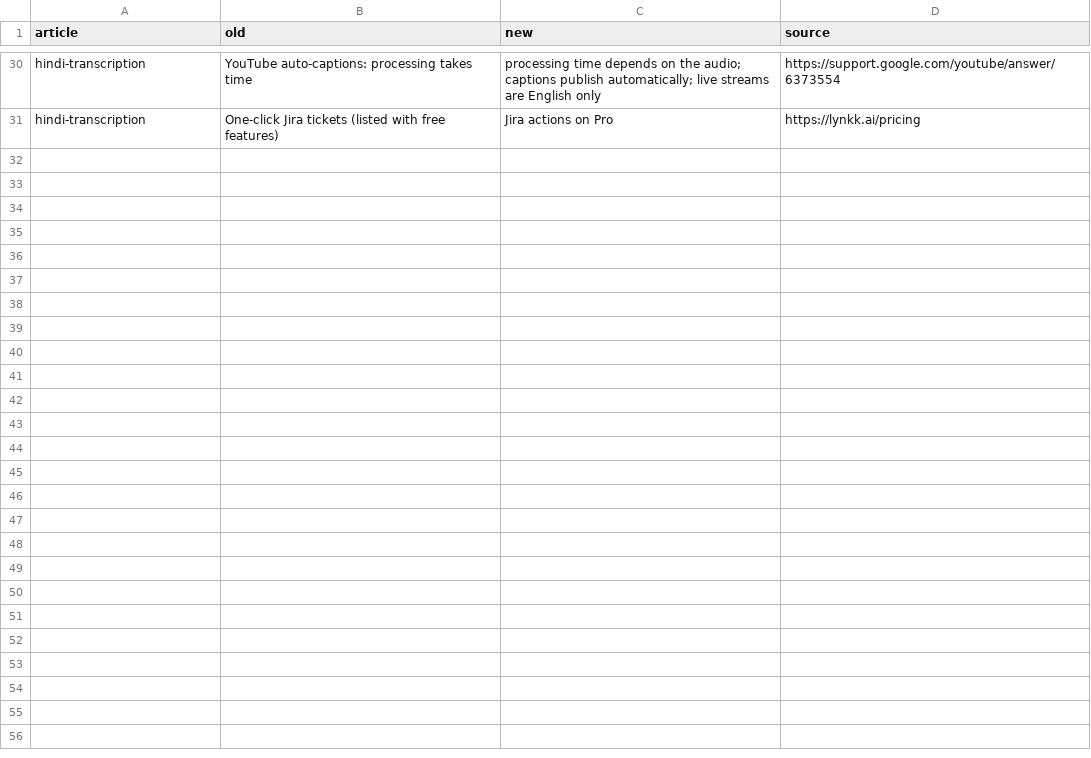
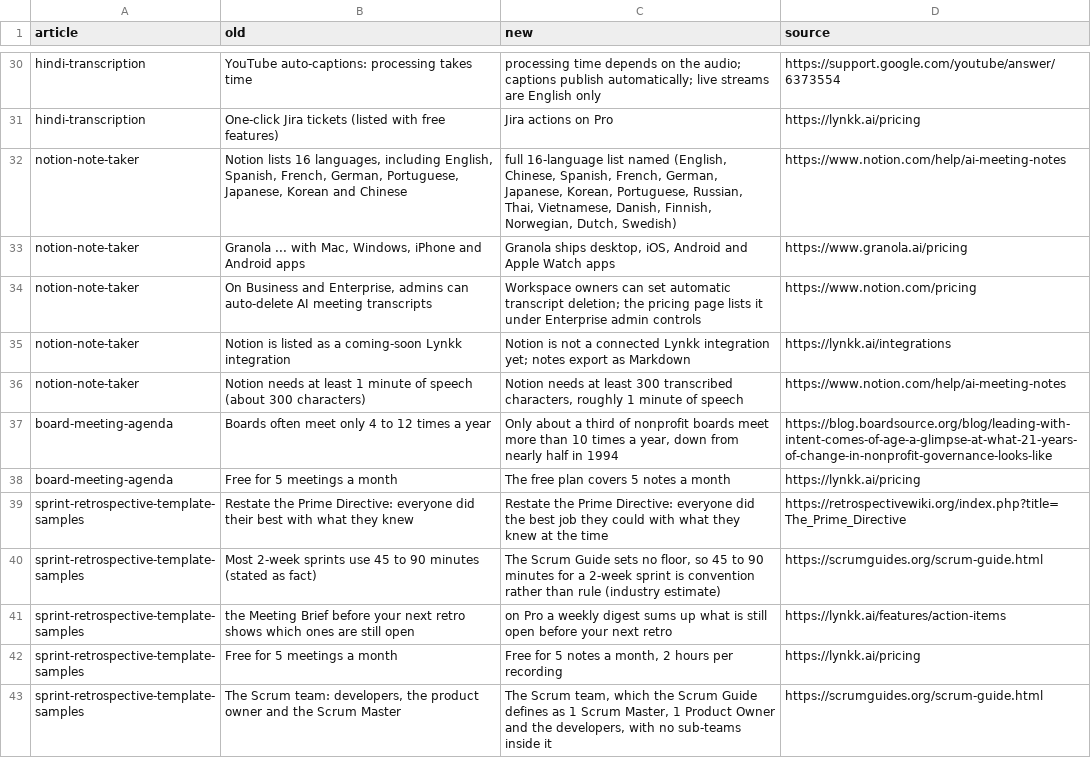
Before and after one commit to lynkkai/claude, a TSV file: blog/review/corrections.tsv, drawn as a sheet; only a part is shown, gaps mark what is left out; the diff names each change by its address in the sheet, - before the commit and + after, or states it on an @@ line.

```diff
--- a/blog/review/corrections.tsv
+++ b/blog/review/corrections.tsv
+row 32: notion-note-taker | Notion lists 16 languages, including English, Spanish, French, German, Portuguese, Japanese, Korean and Chinese | full 16-language list named (English, Chinese, Spanish, French, German, Japanese, Korean, Portuguese, Russian, Thai, Vietnamese, Danish, Finnish, Norwegian, Dutch, Swedish) | https://www.notion.com/help/ai-meeting-notes
+row 33: notion-note-taker | Granola ... with Mac, Windows, iPhone and Android apps | Granola ships desktop, iOS, Android and Apple Watch apps | https://www.granola.ai/pricing
+row 34: notion-note-taker | On Business and Enterprise, admins can auto-delete AI meeting transcripts | Workspace owners can set automatic transcript deletion; the pricing page lists it under Enterprise admin controls | https://www.notion.com/pricing
+row 35: notion-note-taker | Notion is listed as a coming-soon Lynkk integration | Notion is not a connected Lynkk integration yet; notes export as Markdown | https://lynkk.ai/integrations
+row 36: notion-note-taker | Notion needs at least 1 minute of speech (about 300 characters) | Notion needs at least 300 transcribed characters, roughly 1 minute of speech | https://www.notion.com/help/ai-meeting-notes
+row 37: board-meeting-agenda | Boards often meet only 4 to 12 times a year | Only about a third of nonprofit boards meet more than 10 times a year, down from nearly half in 1994 | https://blog.boardsource.org/blog/leading-with-intent-comes-of-age-a-glimpse-at-what-21-years-of-change-in-nonprofit-governance-looks-like
+row 38: board-meeting-agenda | Free for 5 meetings a month | The free plan covers 5 notes a month | https://lynkk.ai/pricing
+row 39: sprint-retrospective-template-samples | Restate the Prime Directive: everyone did their best with what they knew | Restate the Prime Directive: everyone did the best job they could with what they knew at the time | https://retrospectivewiki.org/index.php?title=The_Prime_Directive
+row 40: sprint-retrospective-template-samples | Most 2-week sprints use 45 to 90 minutes (stated as fact) | The Scrum Guide sets no floor, so 45 to 90 minutes for a 2-week sprint is convention rather than rule (industry estimate) | https://scrumguides.org/scrum-guide.html
+row 41: sprint-retrospective-template-samples | the Meeting Brief before your next retro shows which ones are still open | on Pro a weekly digest sums up what is still open before your next retro | https://lynkk.ai/features/action-items
+row 42: sprint-retrospective-template-samples | Free for 5 meetings a month | Free for 5 notes a month, 2 hours per recording | https://lynkk.ai/pricing
+row 43: sprint-retrospective-template-samples | The Scrum team: developers, the product owner and the Scrum Master | The Scrum team, which the Scrum Guide defines as 1 Scrum Master, 1 Product Owner and the developers, with no sub-teams inside it | https://scrumguides.org/scrum-guide.html
```
Also changed, not shown: blog/review/rebaselines.tsv, 12 other files.
